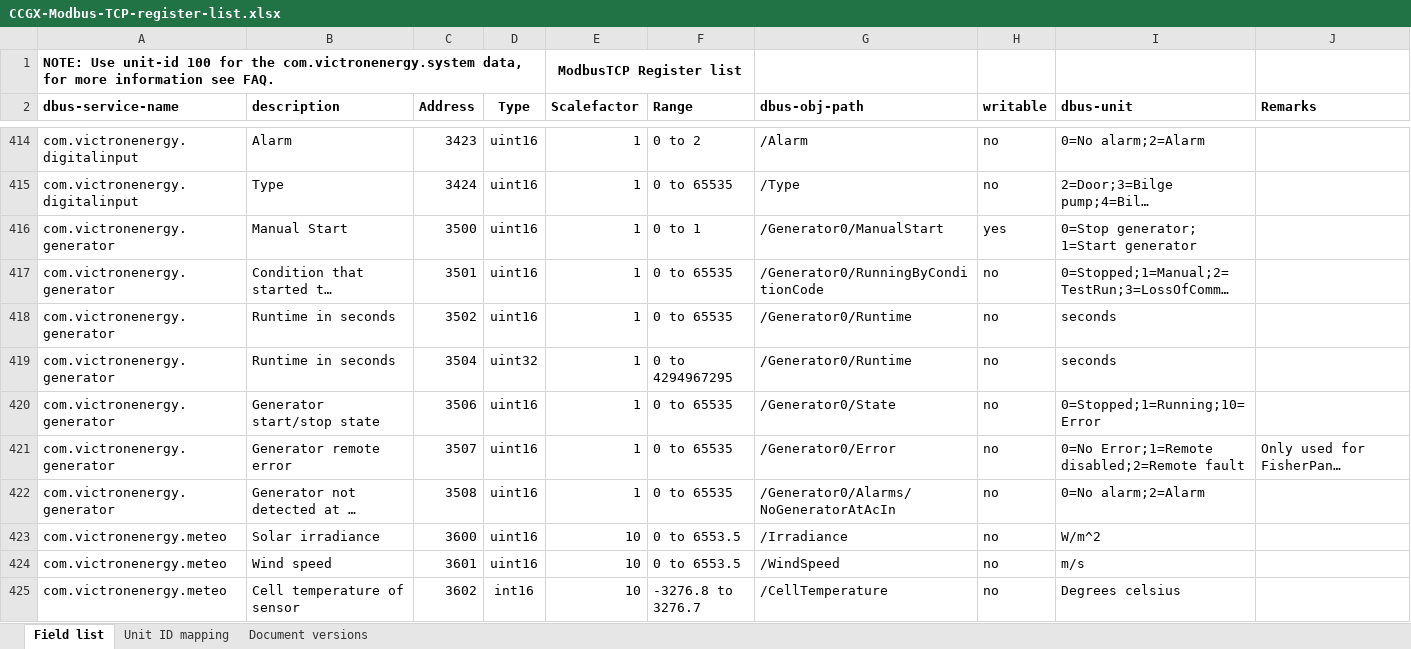
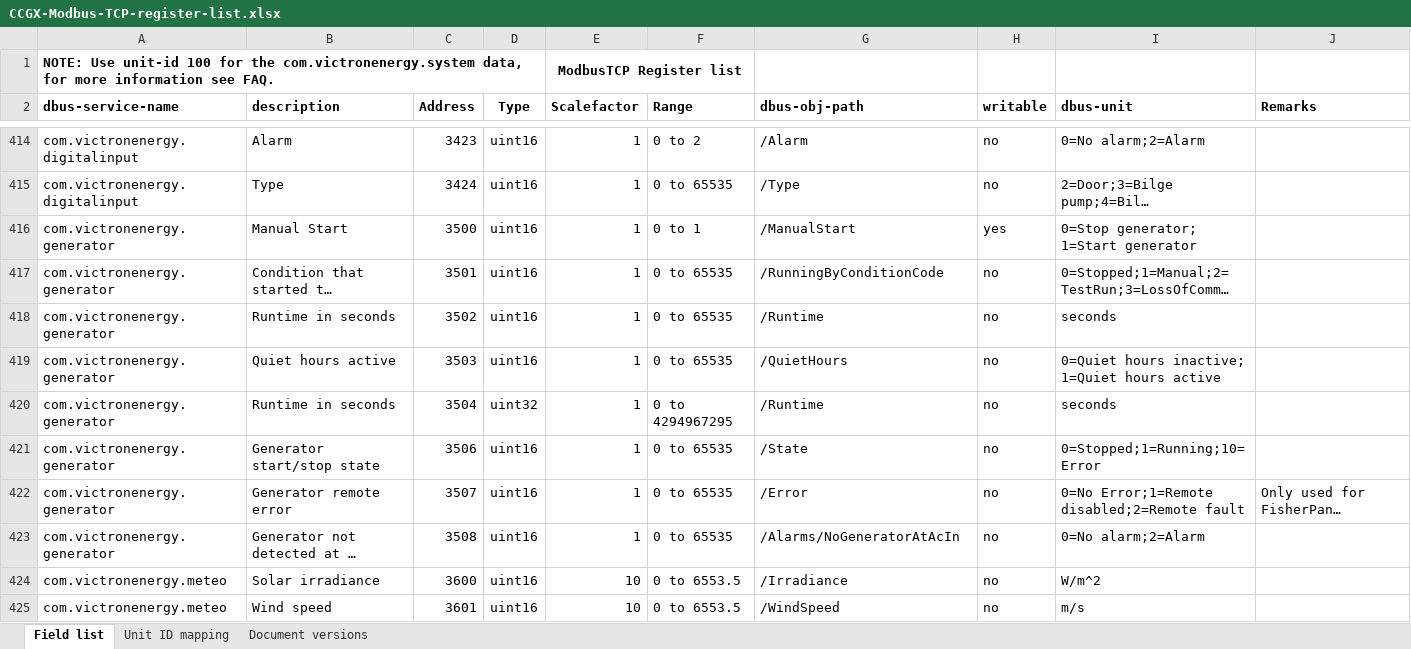
Before and after one commit to victronenergy/dbus_modbustcp, an Excel workbook: CCGX-Modbus-TCP-register-list.xlsx, sheet Field list, drawn as a sheet; only a part is shown, gaps mark what is left out; the shorter side is filled out with more unchanged rows; long unchanged cells end in …; values as stored, in another font and other column widths than the file's, no borders; addresses are those after the commit; the diff names each change by its address in the sheet, - before the commit and + after, or states it on an @@ line.

Commit message:
update dbus paths for dbus-generator-starter
https://github.com/victronenergy/venus/issues/912

Also: add QuietHours to modbus. This is mostly to plug the gap in
the generator range. There was a gap in the range making it
impossible to fetch it all in one go. By adding the QuietHours
indication to this gap, we gain a useful indicator and the gap is
filled.

```diff
--- a/CCGX-Modbus-TCP-register-list.xlsx (sheet Field list)
+++ b/CCGX-Modbus-TCP-register-list.xlsx (sheet Field list)
-G416 (dbus-obj-path): /Generator0/ManualStart
+G416 (dbus-obj-path): /ManualStart
-G417 (dbus-obj-path): /Generator0/RunningByConditionCode
+G417 (dbus-obj-path): /RunningByConditionCode
-G418 (dbus-obj-path): /Generator0/Runtime
+G418 (dbus-obj-path): /Runtime
+row 419: com.victronenergy.generator | Quiet hours active | 3503 | uint16 | 1 | 0 to 65535 | /QuietHours | no | 0=Quiet hours inactive; 1=Quiet hours active
-G420 (dbus-obj-path): /Generator0/Runtime
+G420 (dbus-obj-path): /Runtime
-G421 (dbus-obj-path): /Generator0/State
+G421 (dbus-obj-path): /State
-G422 (dbus-obj-path): /Generator0/Error
+G422 (dbus-obj-path): /Error
-G423 (dbus-obj-path): /Generator0/Alarms/NoGeneratorAtAcIn
+G423 (dbus-obj-path): /Alarms/NoGeneratorAtAcIn
```
Also changed, not shown: sheet Document versions, 1 other file.
